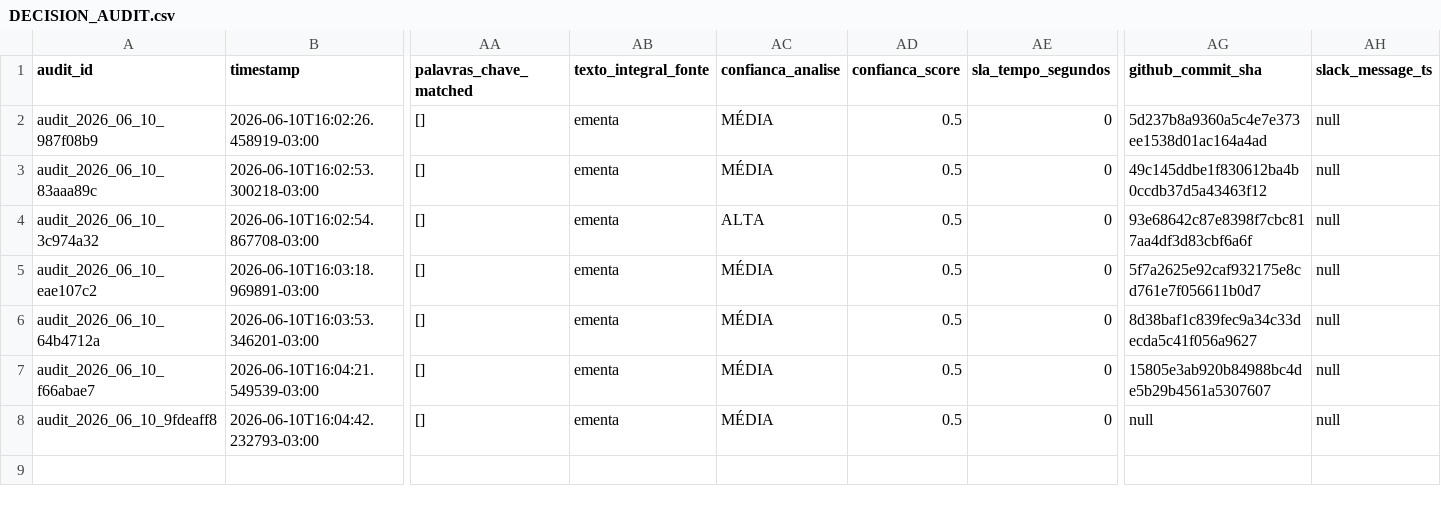
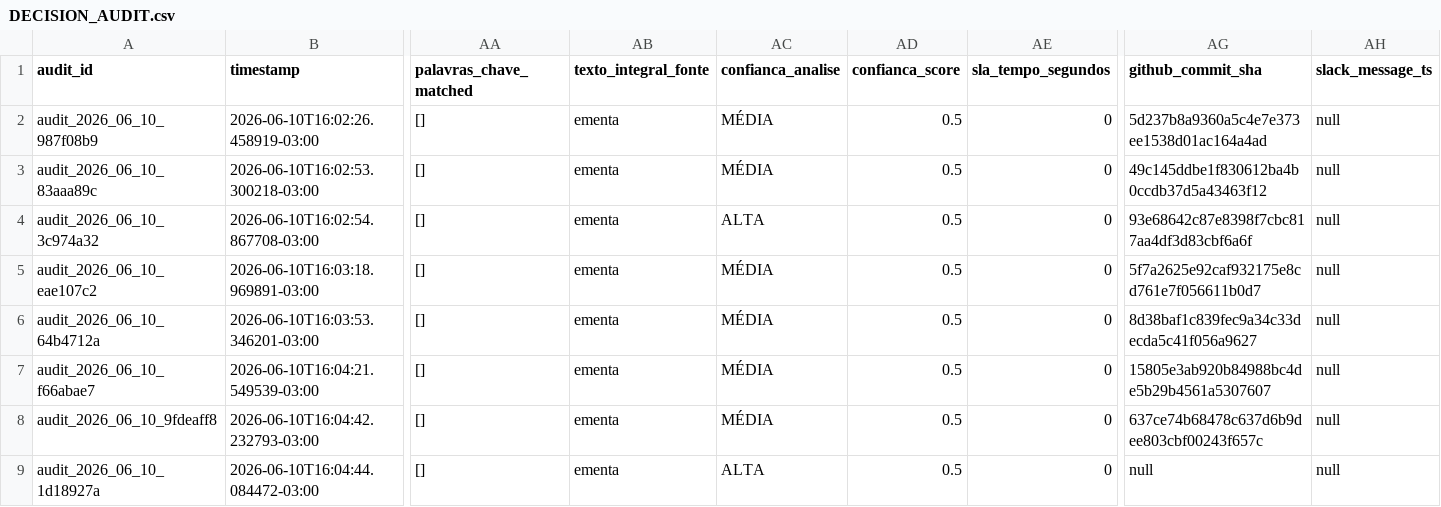
Before and after one commit to giovannabatistutti-ctrl/normativos_md, a CSV file: audit/DECISION_AUDIT.csv, drawn as a sheet; only a part is shown, gaps mark what is left out; rows hold the shown columns only; the diff names each change by its address in the sheet, - before the commit and + after, or states it on an @@ line.

Commit message:
audit: append decisão em DECISION_AUDIT.csv [2026-06-10]

```diff
--- a/audit/DECISION_AUDIT.csv
+++ b/audit/DECISION_AUDIT.csv
-AG8 (github_commit_sha): null
+AG8 (github_commit_sha): 637ce74b68478c637d6b9dee803cbf00243f657c
+row 9: audit_2026_06_10_1d18927a | 2026-06-10T16:04:44.084472-03:00 | [] | ementa | ALTA | 0.5 | 0 | null | null
```
